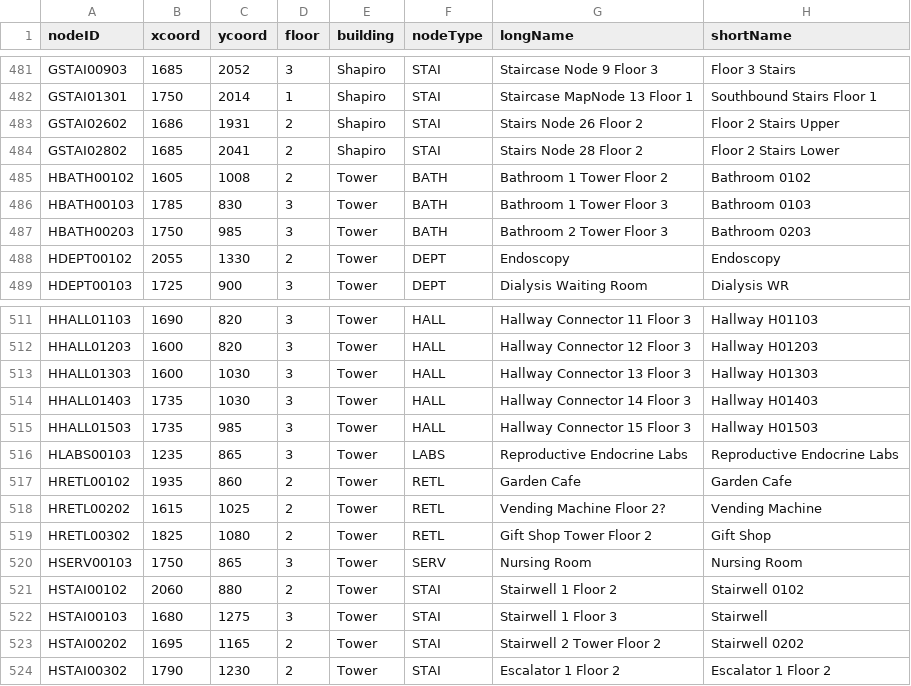
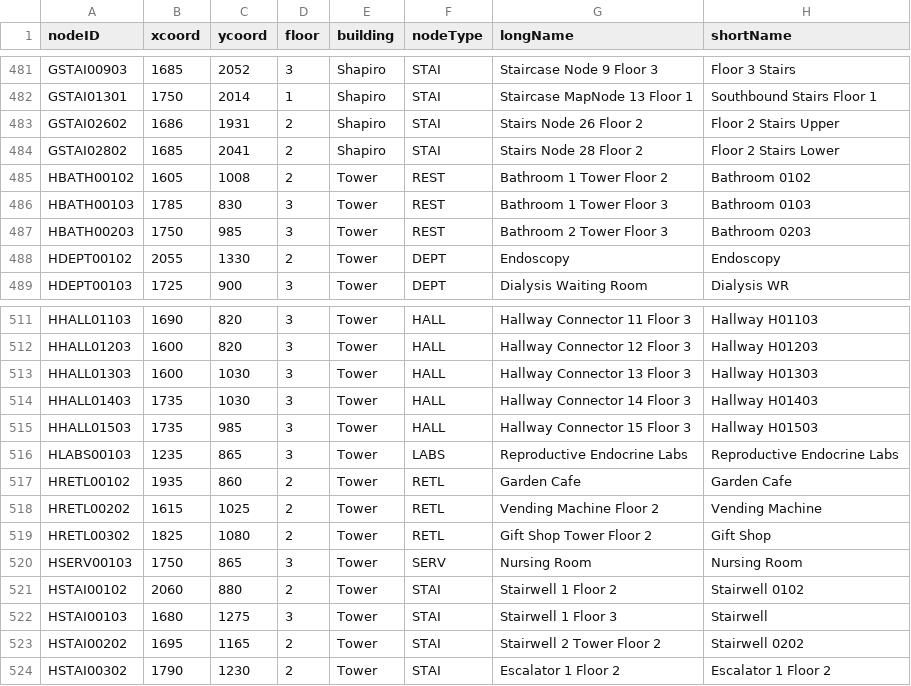
Before and after one commit to AustinShalit/CS3733-Hospital-Kiosk-Application, a CSV file: src/main/resources/edu/wpi/cs3733/d19/teamO/entity/nodes.csv, drawn as a sheet; only a part is shown, gaps mark what is left out.

Commit message:
Update to Nodes v5

```diff
--- a/src/main/resources/edu/wpi/cs3733/d19/teamO/entity/nodes.csv
+++ b/src/main/resources/edu/wpi/cs3733/d19/teamO/entity/nodes.csv
@@ -484,5 +484,5 @@ GSTAI02602,1686,1931,2,Shapiro,STAI,Stairs Node 26 Floor 2,Floor 2 Stairs Upper
 GSTAI02802,1685,2041,2,Shapiro,STAI,Stairs Node 28 Floor 2,Floor 2 Stairs Lower
-HBATH00102,1605,1008,2,Tower,BATH,Bathroom 1 Tower Floor 2,Bathroom 0102
-HBATH00103,1785,830,3,Tower,BATH,Bathroom 1 Tower Floor 3,Bathroom 0103
-HBATH00203,1750,985,3,Tower,BATH,Bathroom 2 Tower Floor 3,Bathroom 0203
+HBATH00102,1605,1008,2,Tower,REST,Bathroom 1 Tower Floor 2,Bathroom 0102
+HBATH00103,1785,830,3,Tower,REST,Bathroom 1 Tower Floor 3,Bathroom 0103
+HBATH00203,1750,985,3,Tower,REST,Bathroom 2 Tower Floor 3,Bathroom 0203
 HDEPT00102,2055,1330,2,Tower,DEPT,Endoscopy,Endoscopy
@@ -517,3 +517,3 @@ HLABS00103,1235,865,3,Tower,LABS,Reproductive Endocrine Labs,Reproductive Endocr
 HRETL00102,1935,860,2,Tower,RETL,Garden Cafe,Garden Cafe
-HRETL00202,1615,1025,2,Tower,RETL,Vending Machine Floor 2?,Vending Machine
+HRETL00202,1615,1025,2,Tower,RETL,Vending Machine Floor 2,Vending Machine
 HRETL00302,1825,1080,2,Tower,RETL,Gift Shop Tower Floor 2,Gift Shop
```
